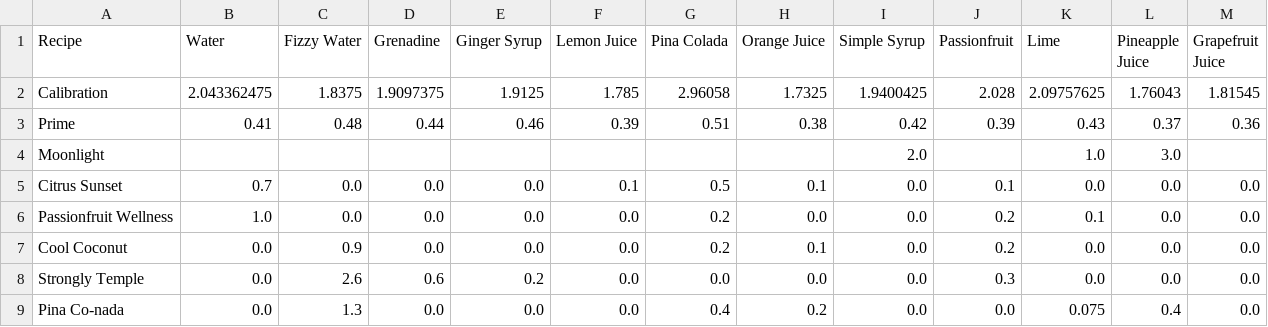
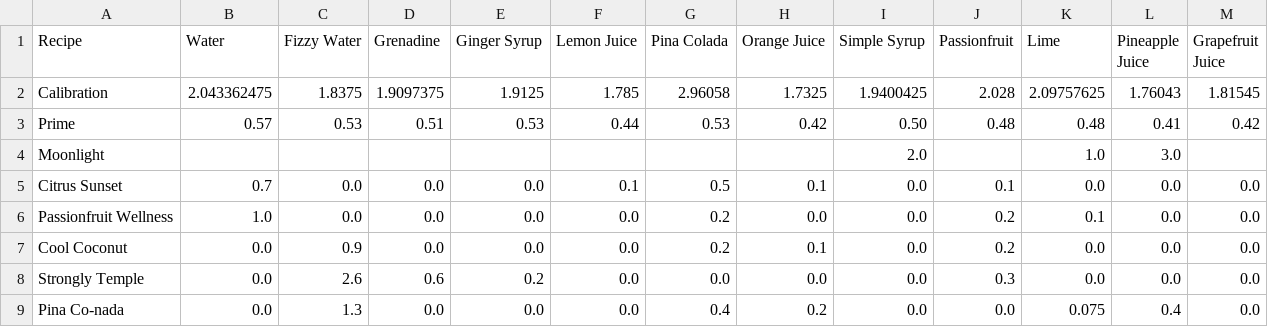
Before and after one commit to kikiorg/TikiBot, a CSV file: KidDrinks.csv, drawn as a sheet.

```diff
--- a/KidDrinks.csv
+++ b/KidDrinks.csv
@@ -2,3 +2,3 @@ Recipe,Water,Fizzy Water,Grenadine,Ginger Syrup,Lemon Juice,Pina Colada,Orange J
 Calibration,2.043362475,1.8375,1.9097375,1.9125,1.785,2.96058,1.7325,1.9400425,2.028,2.09757625,1.76043,1.81545,
-Prime,0.41,0.48,0.44,0.46,0.39,0.51,0.38,0.42,0.39,0.43,0.37,0.36,
+Prime,0.57,0.53,0.51,0.53,0.44,0.53,0.42,0.50,0.48,0.48,0.41,0.42,
 Moonlight,,,,,,,,2.0,,1.0,3.0,,
```
Also changed, not shown: 5 other files.
